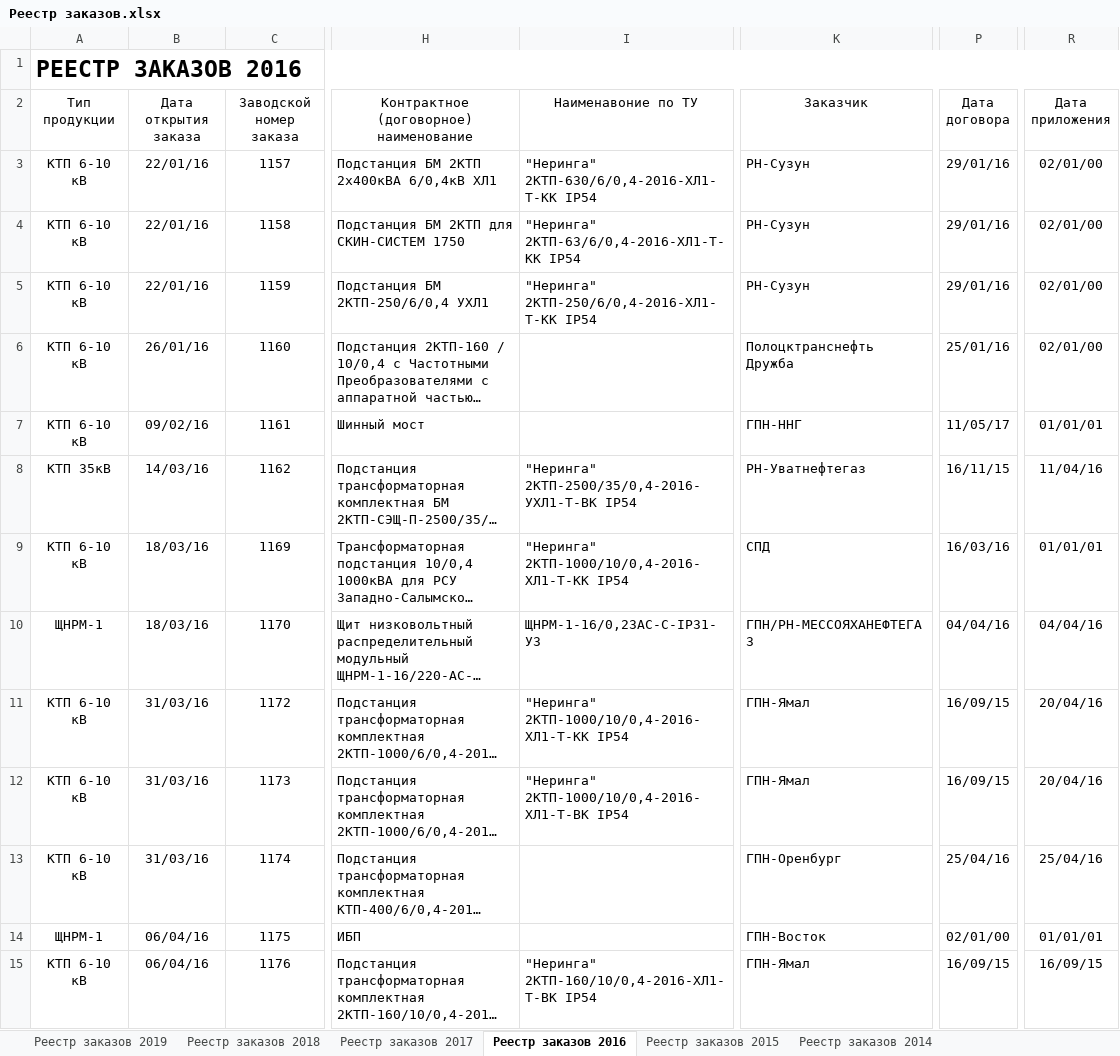
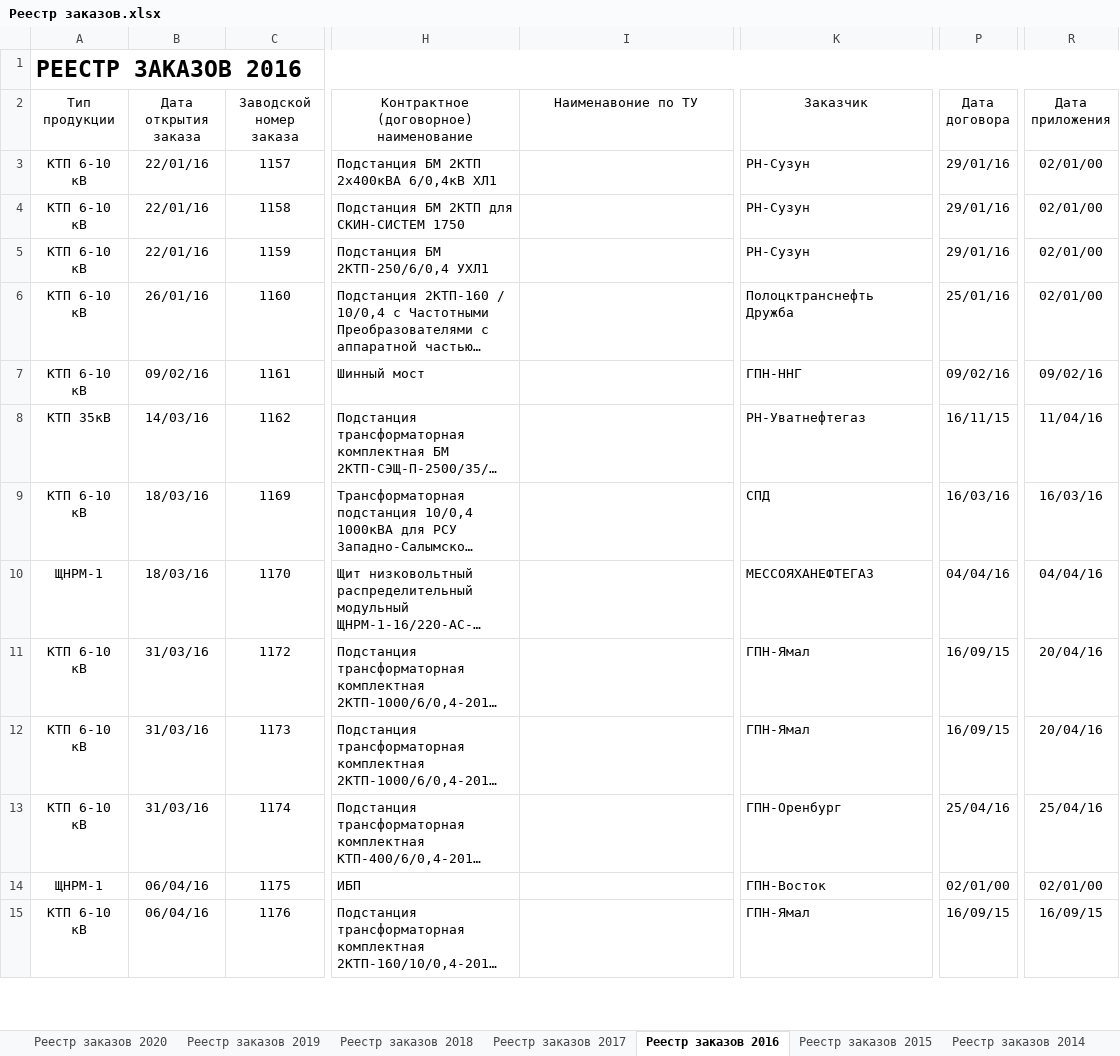
Before and after one commit to YuraMelnikov/Portal, an Excel workbook: Wiki/Areas/PZ/Contant/xlsx/Реестр заказов.xlsx, sheet Реестр заказов 2016, drawn as a sheet; only a part is shown, gaps mark what is left out; long unchanged cells end in …; values as stored, in another font and other column widths than the file's, no borders; charts and pictures and table styles not drawn; the diff covers the shown part only; the diff names each change by its address in the sheet, - before the commit and + after, or states it on an @@ line.

```diff
--- a/Wiki/Areas/PZ/Contant/xlsx/Реестр заказов.xlsx (sheet Реестр заказов 2016)
+++ b/Wiki/Areas/PZ/Contant/xlsx/Реестр заказов.xlsx (sheet Реестр заказов 2016)
+sheet tab: Реестр заказов 2020
-I3 (Наименавоние по ТУ): "Неринга" 2КТП-630/6/0,4-2016-ХЛ1-Т-КК IP54
+I3 (Наименавоние по ТУ): (empty)
-I4 (Наименавоние по ТУ): "Неринга" 2КТП-63/6/0,4-2016-ХЛ1-Т-КК IP54
+I4 (Наименавоние по ТУ): (empty)
-I5 (Наименавоние по ТУ): "Неринга" 2КТП-250/6/0,4-2016-ХЛ1-Т-КК IP54
+I5 (Наименавоние по ТУ): (empty)
-P7 (Дата договора): 11/05/17
+P7 (Дата договора): 09/02/16
-R7 (Дата приложения): 01/01/01
+R7 (Дата приложения): 09/02/16
-I8 (Наименавоние по ТУ): "Неринга" 2КТП-2500/35/0,4-2016-УХЛ1-Т-ВК IP54
+I8 (Наименавоние по ТУ): (empty)
-I9 (Наименавоние по ТУ): "Неринга" 2КТП-1000/10/0,4-2016-ХЛ1-Т-КК IP54
+I9 (Наименавоние по ТУ): (empty)
-R9 (Дата приложения): 01/01/01
+R9 (Дата приложения): 16/03/16
-I10 (Наименавоние по ТУ): ЩНРМ-1-16/0,23AC-C-IP31-У3
+I10 (Наименавоние по ТУ): (empty)
-K10 (Заказчик): ГПН/РН-МЕССОЯХАНЕФТЕГАЗ
+K10 (Заказчик): МЕССОЯХАНЕФТЕГАЗ
-I11 (Наименавоние по ТУ): "Неринга" 2КТП-1000/10/0,4-2016-ХЛ1-Т-КК IP54
+I11 (Наименавоние по ТУ): (empty)
-I12 (Наименавоние по ТУ): "Неринга" 2КТП-1000/10/0,4-2016-ХЛ1-Т-ВК IP54
+I12 (Наименавоние по ТУ): (empty)
-R14 (Дата приложения): 01/01/01
+R14 (Дата приложения): 02/01/00
-I15 (Наименавоние по ТУ): "Неринга" 2КТП-160/10/0,4-2016-ХЛ1-Т-ВК IP54
+I15 (Наименавоние по ТУ): (empty)
```
Also changed, not shown: 143 edited cells elsewhere in this sheet, sheet Реестр заказов 2019, sheet Реестр заказов 2018, sheet Реестр заказов 2017, sheet Реестр заказов 2014, sheet Реестр заказов 2015, charts or pictures, 11 other files.
